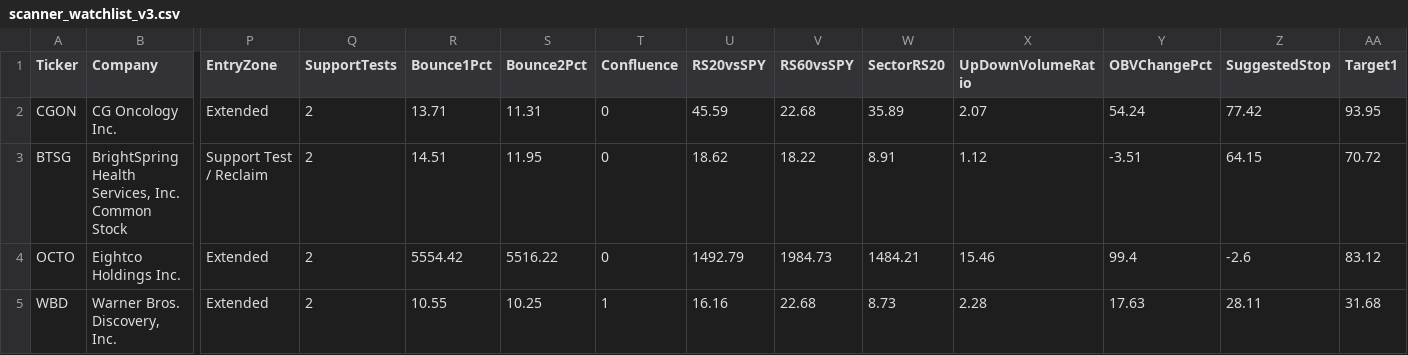
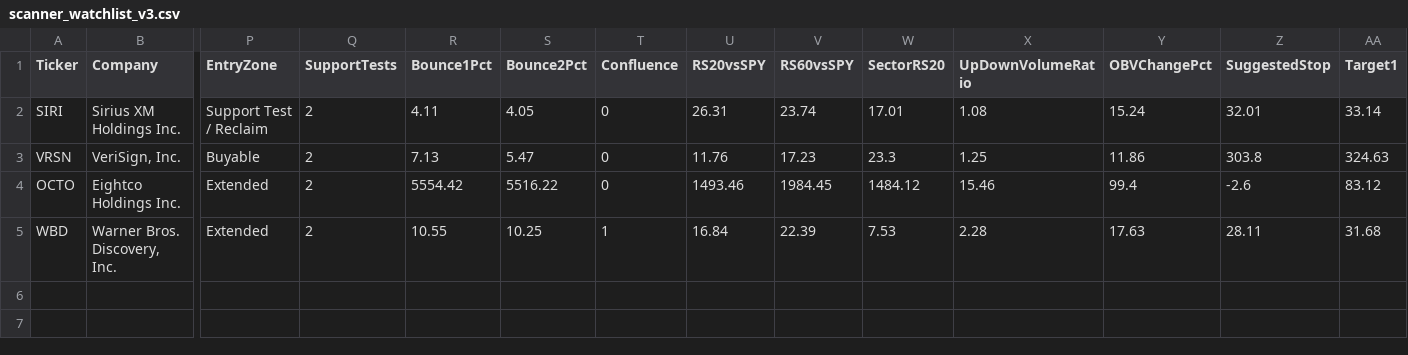
Before and after one commit to nryan63/stock-scanner-output, a CSV file: scanner_watchlist_v3.csv, drawn as a sheet; only a part is shown, gaps mark what is left out; removed rows and columns are numbered as before the commit, all else as after; rows hold the shown columns only; the diff names each change by its address in the sheet, - before the commit and + after, or states it on an @@ line.

```diff
--- a/scanner_watchlist_v3.csv
+++ b/scanner_watchlist_v3.csv
-row 2: CGON | CG Oncology Inc. | Extended | 2 | 13.71 | 11.31 | 0 | 45.59 | 22.68 | 35.89 | 2.07 | 54.24 | 77.42 | 93.95
-row 3: BTSG | BrightSpring Health Services, Inc. Common Stock | Support Test / Reclaim | 2 | 14.51 | 11.95 | 0 | 18.62 | 18.22 | 8.91 | 1.12 | -3.51 | 64.15 | 70.72
+row 2: SIRI | Sirius XM Holdings Inc. | Support Test / Reclaim | 2 | 4.11 | 4.05 | 0 | 26.31 | 23.74 | 17.01 | 1.08 | 15.24 | 32.01 | 33.14
+row 3: VRSN | VeriSign, Inc. | Buyable | 2 | 7.13 | 5.47 | 0 | 11.76 | 17.23 | 23.3 | 1.25 | 11.86 | 303.8 | 324.63
-U4 (RS20vsSPY): 1492.79
+U4 (RS20vsSPY): 1493.46
-V4 (RS60vsSPY): 1984.73
+V4 (RS60vsSPY): 1984.45
-W4 (SectorRS20): 1484.21
+W4 (SectorRS20): 1484.12
-U5 (RS20vsSPY): 16.16
+U5 (RS20vsSPY): 16.84
-V5 (RS60vsSPY): 22.68
+V5 (RS60vsSPY): 22.39
-W5 (SectorRS20): 8.73
+W5 (SectorRS20): 7.53
```
Also changed, not shown: scanner_qualifiers_v3.csv, scanner_results_v3.csv, 1 other file.
